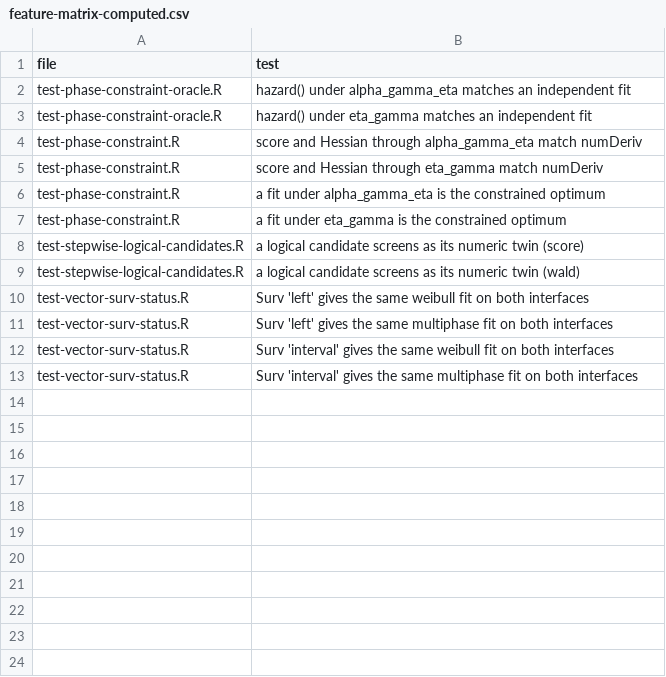
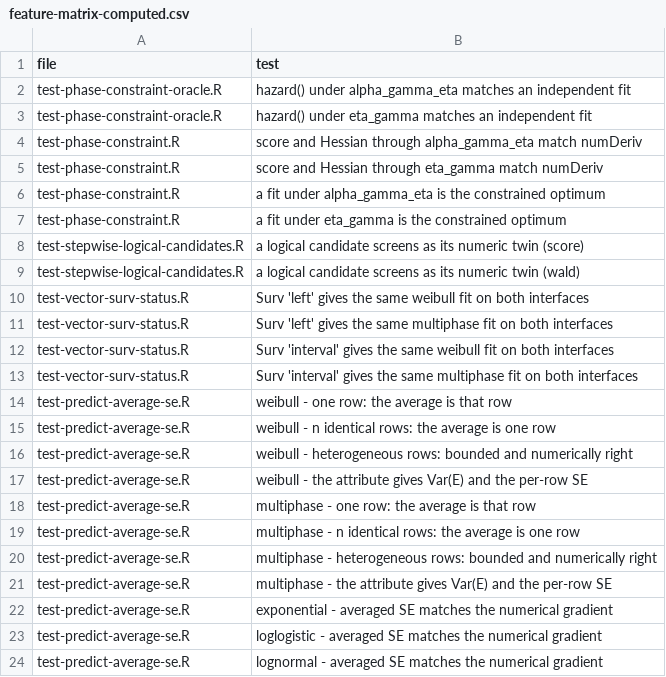
Before and after one commit to ehrlinger/TemporalHazard, a CSV file: tools/feature-matrix-computed.csv, drawn as a sheet; the diff names each change by its address in the sheet, - before the commit and + after, or states it on an @@ line.

```diff
--- a/tools/feature-matrix-computed.csv
+++ b/tools/feature-matrix-computed.csv
+row 14: test-predict-average-se.R | weibull - one row: the average is that row
+row 15: test-predict-average-se.R | weibull - n identical rows: the average is one row
+row 16: test-predict-average-se.R | weibull - heterogeneous rows: bounded and numerically right
+row 17: test-predict-average-se.R | weibull - the attribute gives Var(E) and the per-row SE
+row 18: test-predict-average-se.R | multiphase - one row: the average is that row
+row 19: test-predict-average-se.R | multiphase - n identical rows: the average is one row
+row 20: test-predict-average-se.R | multiphase - heterogeneous rows: bounded and numerically right
+row 21: test-predict-average-se.R | multiphase - the attribute gives Var(E) and the per-row SE
+row 22: test-predict-average-se.R | exponential - averaged SE matches the numerical gradient
+row 23: test-predict-average-se.R | loglogistic - averaged SE matches the numerical gradient
+row 24: test-predict-average-se.R | lognormal - averaged SE matches the numerical gradient
```
